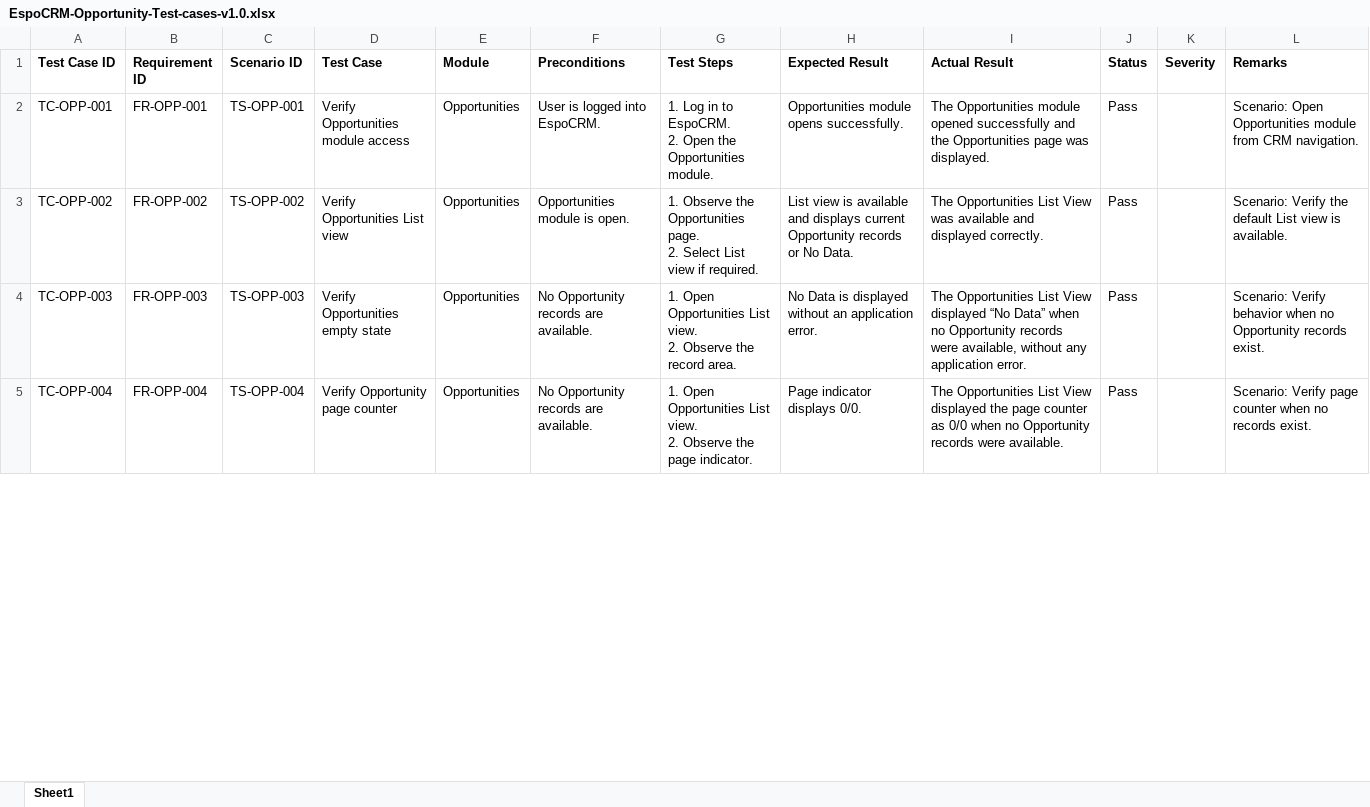
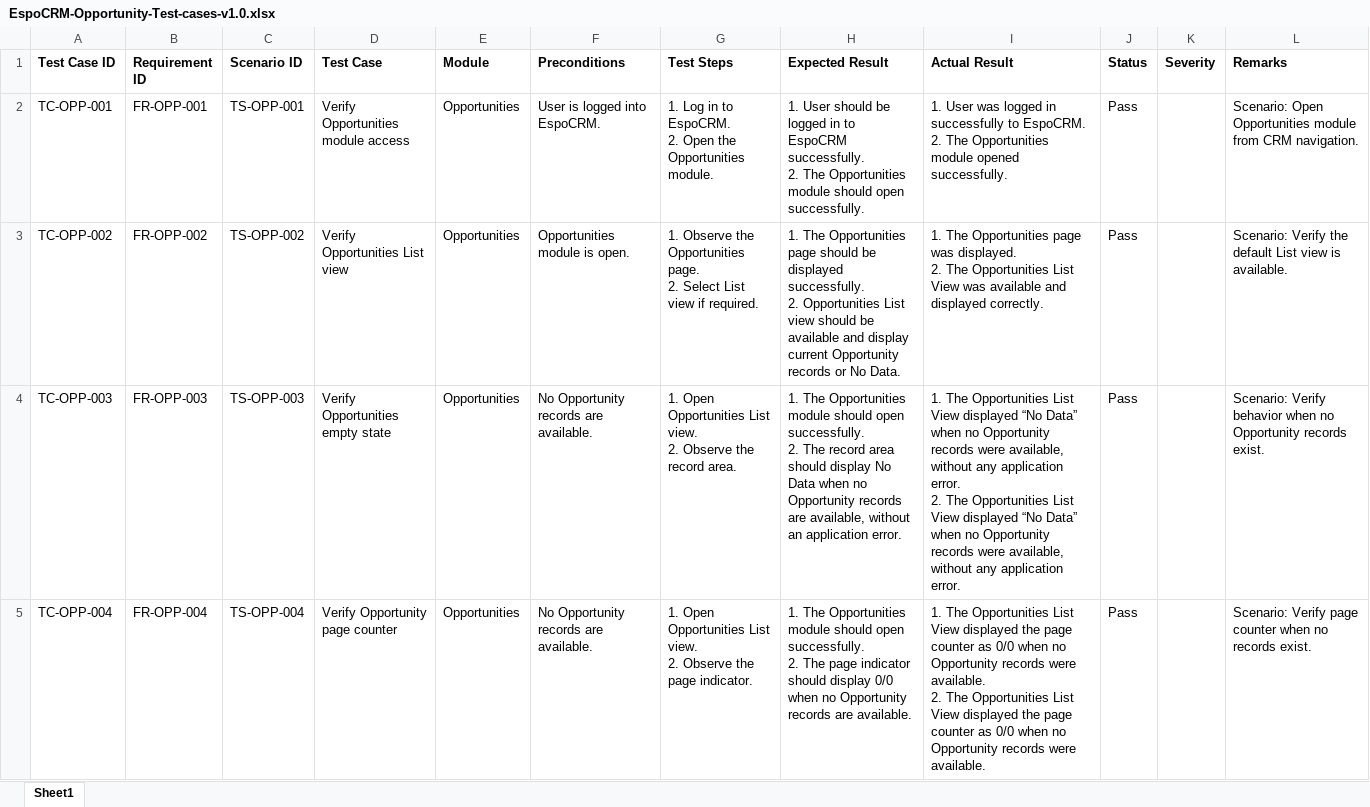
Before and after one commit to mohamedabubakarsiddiq/QA-Final-Project-EspoCRM, an Excel workbook: 03-Test-Cases/Detailed-test-cases/EspoCRM-Opportunity-Test-cases-v1.0.xlsx, sheet Sheet1, drawn as a sheet; only a part is shown; values as stored, in another font and other column widths than the file's, no borders; ↵ is a line break in a cell; the diff covers the shown part only; the diff names each change by its address in the sheet, - before the commit and + after, or states it on an @@ line.

Commit message:
Update Opportunity test cases with stepwise results

```diff
--- a/03-Test-Cases/Detailed-test-cases/EspoCRM-Opportunity-Test-cases-v1.0.xlsx (sheet Sheet1)
+++ b/03-Test-Cases/Detailed-test-cases/EspoCRM-Opportunity-Test-cases-v1.0.xlsx (sheet Sheet1)
-H2 (Expected Result): Opportunities module opens successfully.
+H2 (Expected Result): 1. User should be logged in to EspoCRM successfully. ↵ 2. The Opportunities module should open successfully.
-I2 (Actual Result): The Opportunities module opened successfully and the Opportunities page was displayed.
+I2 (Actual Result): 1. User was logged in successfully to EspoCRM. ↵ 2. The Opportunities module opened successfully.
-H3 (Expected Result): List view is available and displays current Opportunity…
+H3 (Expected Result): 1. The Opportunities page should be displayed successfully. ↵ 2. Opportunities List view should be available and display current Opportunity…
-I3 (Actual Result): The Opportunities…
+I3 (Actual Result): 1. The Opportunities page was displayed. ↵ 2. The Opportunities…
-H4 (Expected Result): No Data is displayed without an…
+H4 (Expected Result): 1. The Opportunities module should open successfully. ↵ 2. The record area should display No Data when no Opportunity records are available, without an…
-I4 (Actual Result): The Opportunities…
+I4 (Actual Result): 1. The Opportunities List View displayed “No Data” when no Opportunity records were available, without any application error. ↵ 2. The Opportunities…
-H5 (Expected Result): Page indicator displays 0/0.
+H5 (Expected Result): 1. The Opportunities module should open successfully. ↵ 2. The page indicator should display 0/0 when no Opportunity records are available.
-I5 (Actual Result): The Opportunities…
+I5 (Actual Result): 1. The Opportunities List View displayed the page counter as 0/0 when no Opportunity records were available. ↵ 2. The Opportunities…
```
Also changed, not shown: 92 edited cells elsewhere in this sheet.
